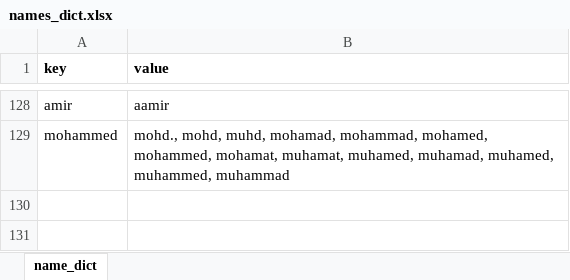
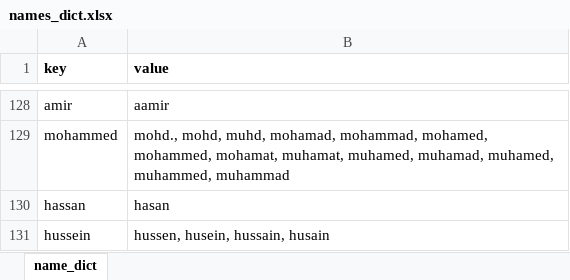
Before and after one commit to dylansee97/Capstone, an Excel workbook: names_dict.xlsx, sheet name_dict, drawn as a sheet; only a part is shown, gaps mark what is left out; values as stored, in another font and other column widths than the file's, no borders; the diff names each change by its address in the sheet, - before the commit and + after, or states it on an @@ line.

Commit message:
added more names to map in dict

```diff
--- a/names_dict.xlsx (sheet name_dict)
+++ b/names_dict.xlsx (sheet name_dict)
+row 130: hassan | hasan
+row 131: hussein | hussen, husein, hussain, husain
```
Also changed, not shown: 1 other file.
